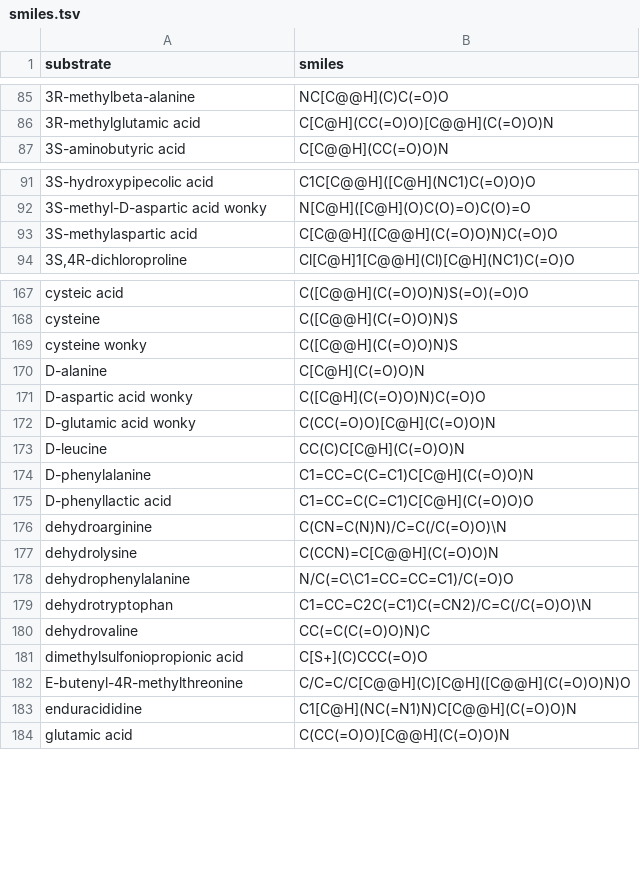
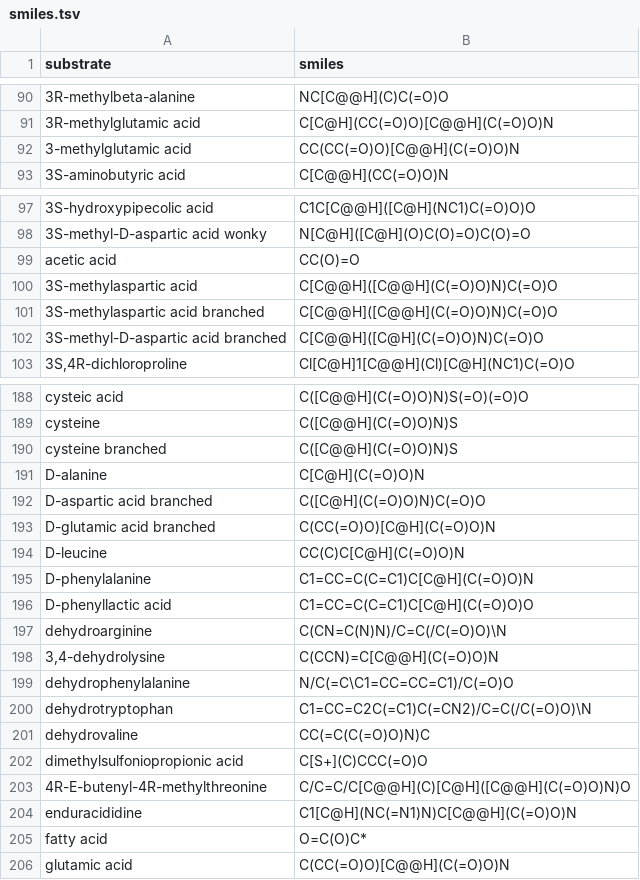
Before and after one commit to BTheDragonMaster/parasect, a TSV file: src/parasect/data/smiles.tsv, drawn as a sheet; only a part is shown, gaps mark what is left out; the diff covers the shown part only.

```diff
--- a/src/parasect/data/smiles.tsv
+++ b/src/parasect/data/smiles.tsv
@@ -86,2 +91,3 @@ substrate	smiles
 3R-methylglutamic acid	C[C@H](CC(=O)O)[C@@H](C(=O)O)N
+3-methylglutamic acid	CC(CC(=O)O)[C@@H](C(=O)O)N
 3S-aminobutyric acid	C[C@@H](CC(=O)O)N
@@ -92,3 +98,6 @@ substrate	smiles
 3S-methyl-D-aspartic acid wonky	N[C@H]([C@H](O)C(O)=O)C(O)=O
+acetic acid	CC(O)=O
 3S-methylaspartic acid	C[C@@H]([C@@H](C(=O)O)N)C(=O)O
+3S-methylaspartic acid branched	C[C@@H]([C@@H](C(=O)O)N)C(=O)O
+3S-methyl-D-aspartic acid branched	C[C@@H]([C@H](C(=O)O)N)C(=O)O
 3S,4R-dichloroproline	Cl[C@H]1[C@@H](Cl)[C@H](NC1)C(=O)O
@@ -168,6 +189,6 @@ cysteic acid	C([C@@H](C(=O)O)N)S(=O)(=O)O
 cysteine	C([C@@H](C(=O)O)N)S
-cysteine wonky	C([C@@H](C(=O)O)N)S
+cysteine branched	C([C@@H](C(=O)O)N)S
 D-alanine	C[C@H](C(=O)O)N
-D-aspartic acid wonky	C([C@H](C(=O)O)N)C(=O)O
-D-glutamic acid wonky	C(CC(=O)O)[C@H](C(=O)O)N
+D-aspartic acid branched	C([C@H](C(=O)O)N)C(=O)O
+D-glutamic acid branched	C(CC(=O)O)[C@H](C(=O)O)N
 D-leucine	CC(C)C[C@H](C(=O)O)N
@@ -176,3 +197,3 @@ D-phenyllactic acid	C1=CC=C(C=C1)C[C@H](C(=O)O)O
 dehydroarginine	C(CN=C(N)N)/C=C(/C(=O)O)\N
-dehydrolysine	C(CCN)=C[C@@H](C(=O)O)N
+3,4-dehydrolysine	C(CCN)=C[C@@H](C(=O)O)N
 dehydrophenylalanine	N/C(=C\C1=CC=CC=C1)/C(=O)O
@@ -181,4 +202,5 @@ dehydrovaline	CC(=C(C(=O)O)N)C
 dimethylsulfoniopropionic acid	C[S+](C)CCC(=O)O
-E-butenyl-4R-methylthreonine	C/C=C/C[C@@H](C)[C@H]([C@@H](C(=O)O)N)O
+4R-E-butenyl-4R-methylthreonine	C/C=C/C[C@@H](C)[C@H]([C@@H](C(=O)O)N)O
 enduracididine	C1[C@H](NC(=N1)N)C[C@@H](C(=O)O)N
+fatty acid	O=C(O)C*
 glutamic acid	C(CC(=O)O)[C@@H](C(=O)O)N
```
Also changed, not shown: 13 added rows, 21 removed rows, 9 moved rows and 4 edited cells elsewhere in this file, 27 other files.
